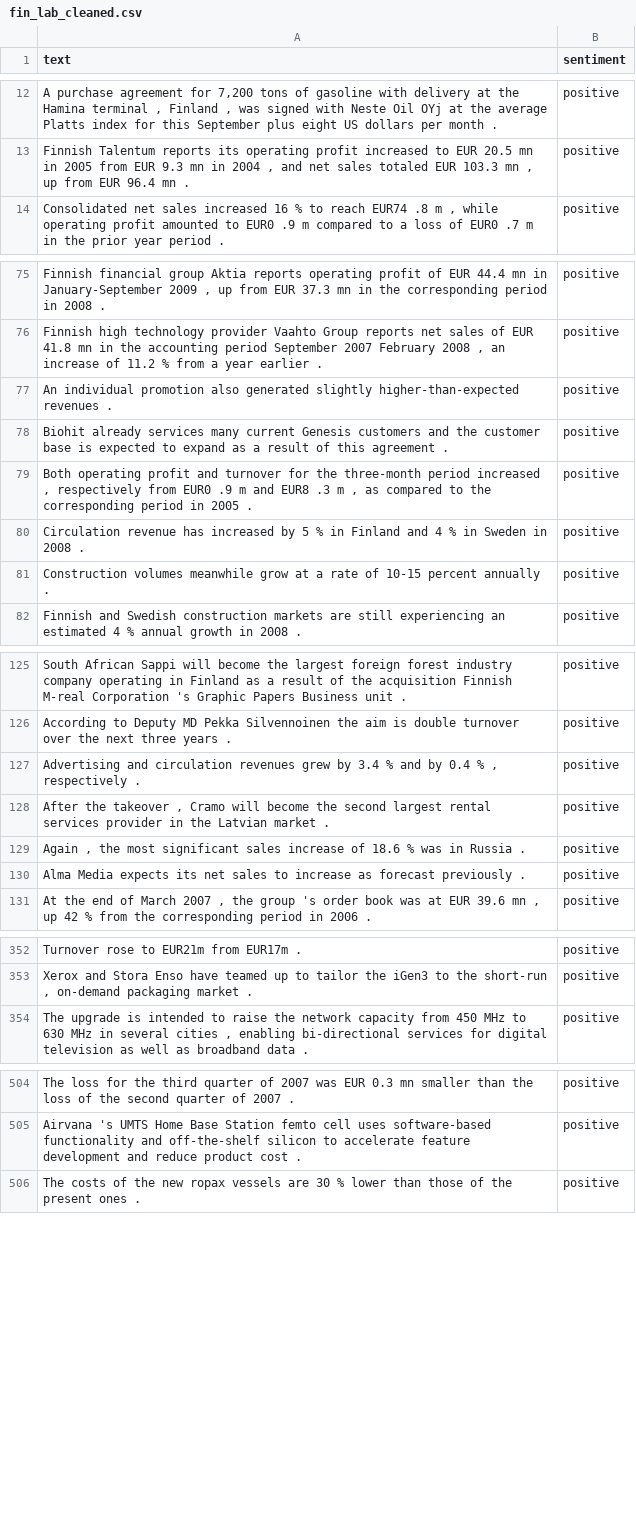
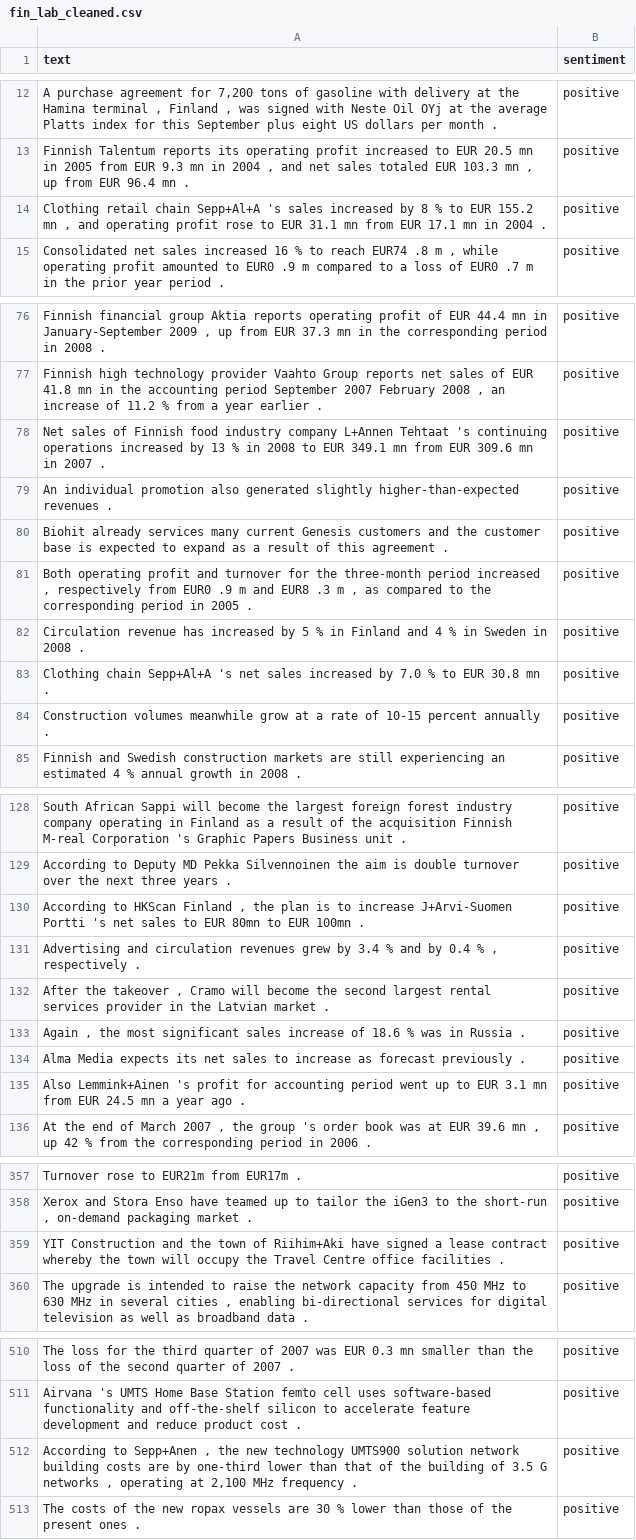
Before and after one commit to NHer0/Final_Project, a CSV file: Data/csv/fin_lab_cleaned.csv, drawn as a sheet; only a part is shown, gaps mark what is left out; the diff covers the shown part only; the diff names each change by its address in the sheet, - before the commit and + after, or states it on an @@ line.

Commit message:
Update fin_lab_cleaned.csv

```diff
--- a/Data/csv/fin_lab_cleaned.csv
+++ b/Data/csv/fin_lab_cleaned.csv
+row 14: Clothing retail chain Sepp+Al+A 's sales increased by 8 % to EUR 155.2 mn , and operating profit rose to EUR 31.1 mn from EUR 17.1 mn in 2004 . | positive
+row 78: Net sales of Finnish food industry company L+Annen Tehtaat 's continuing operations increased by 13 % in 2008 to EUR 349.1 mn from EUR 309.6 mn in 2007 . | positive
+row 83: Clothing chain Sepp+Al+A 's net sales increased by 7.0 % to EUR 30.8 mn . | positive
+row 130: According to HKScan Finland , the plan is to increase J+Arvi-Suomen Portti 's net sales to EUR 80mn to EUR 100mn . | positive
+row 135: Also Lemmink+Ainen 's profit for accounting period went up to EUR 3.1 mn from EUR 24.5 mn a year ago . | positive
+row 359: YIT Construction and the town of Riihim+Aki have signed a lease contract whereby the town will occupy the Travel Centre office facilities . | positive
+row 512: According to Sepp+Anen , the new technology UMTS900 solution network building costs are by one-third lower than that of the building of 3.5 G networks , operating at 2,100 MHz frequency . | positive
```
Also changed, not shown: 15 added rows elsewhere in this file.
